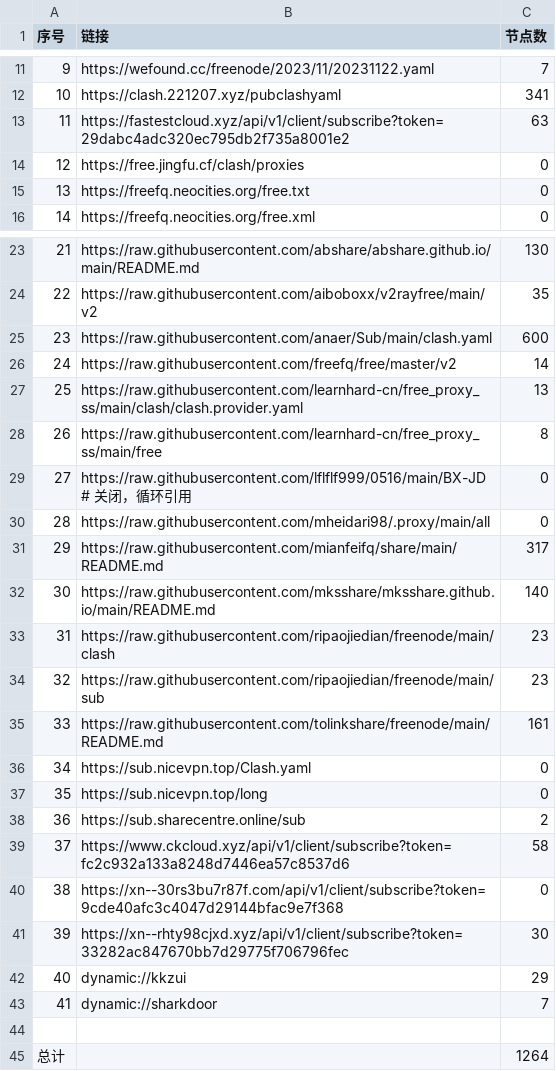
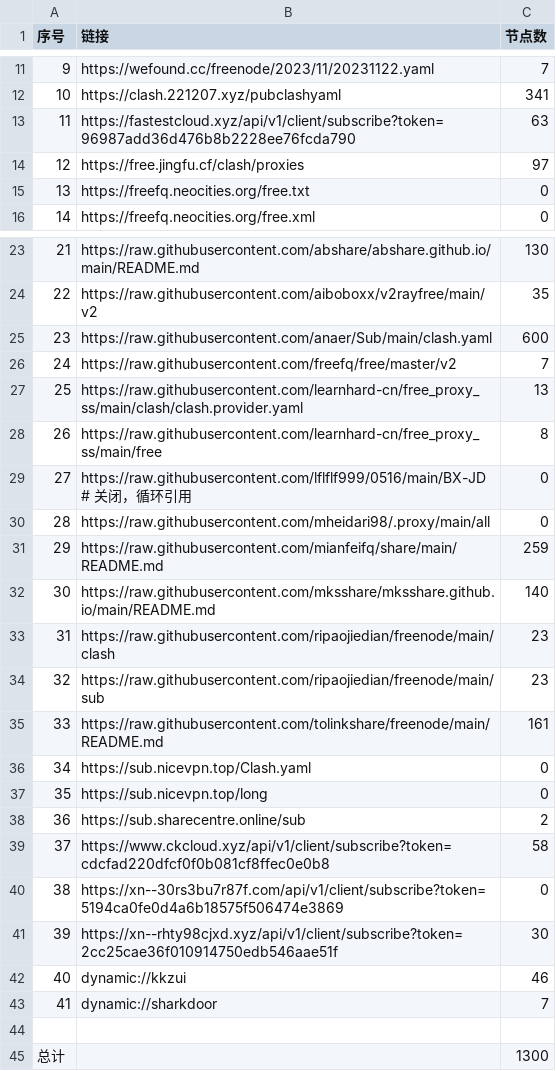
Before and after one commit to peasoft/NoMoreWalls, a CSV file: list_result.csv, drawn as a sheet; only a part is shown, gaps mark what is left out.

```diff
--- a/list_result.csv
+++ b/list_result.csv
@@ -12,4 +12,4 @@
 10,https://clash.221207.xyz/pubclashyaml,341
-11,https://fastestcloud.xyz/api/v1/client/subscribe?token=29dabc4adc320ec795db2f735a8001e2,63
-12,https://free.jingfu.cf/clash/proxies,0
+11,https://fastestcloud.xyz/api/v1/client/subscribe?token=96987add36d476b8b2228ee76fcda790,63
+12,https://free.jingfu.cf/clash/proxies,97
 13,https://freefq.neocities.org/free.txt,0
@@ -25,3 +25,3 @@
 23,https://raw.githubusercontent.com/anaer/Sub/main/clash.yaml,600
-24,https://raw.githubusercontent.com/freefq/free/master/v2,14
+24,https://raw.githubusercontent.com/freefq/free/master/v2,7
 25,https://raw.githubusercontent.com/learnhard-cn/free_proxy_ss/main/clash/clash.provider.yaml,13
@@ -30,3 +30,3 @@
 28,https://raw.githubusercontent.com/mheidari98/.proxy/main/all,0
-29,https://raw.githubusercontent.com/mianfeifq/share/main/README.md,317
+29,https://raw.githubusercontent.com/mianfeifq/share/main/README.md,259
 30,https://raw.githubusercontent.com/mksshare/mksshare.github.io/main/README.md,140
@@ -38,8 +38,8 @@
 36,https://sub.sharecentre.online/sub,2
-37,https://www.ckcloud.xyz/api/v1/client/subscribe?token=fc2c932a133a8248d7446ea57c8537d6,58
-38,https://xn--30rs3bu7r87f.com/api/v1/client/subscribe?token=9cde40afc3c4047d29144bfac9e7f368,0
-39,https://xn--rhty98cjxd.xyz/api/v1/client/subscribe?token=33282ac847670bb7d29775f706796fec,30
-40,dynamic://kkzui,29
+37,https://www.ckcloud.xyz/api/v1/client/subscribe?token=cdcfad220dfcf0f0b081cf8ffec0e0b8,58
+38,https://xn--30rs3bu7r87f.com/api/v1/client/subscribe?token=5194ca0fe0d4a6b18575f506474e3869,0
+39,https://xn--rhty98cjxd.xyz/api/v1/client/subscribe?token=2cc25cae36f010914750edb546aae51f,30
+40,dynamic://kkzui,46
 41,dynamic://sharkdoor,7
 
-总计,,1264
+总计,,1300
```
Also changed, not shown: 13 other files.
